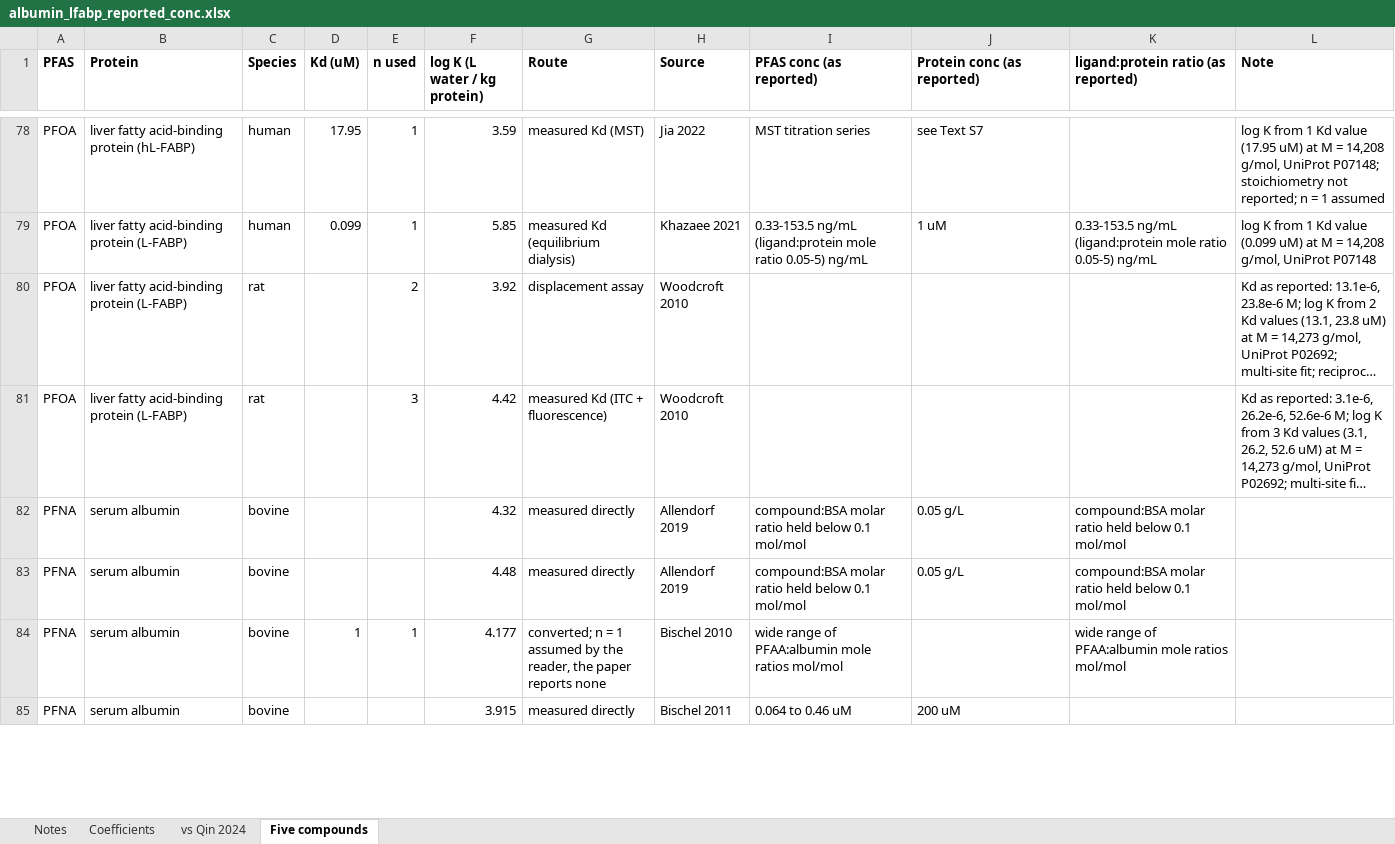
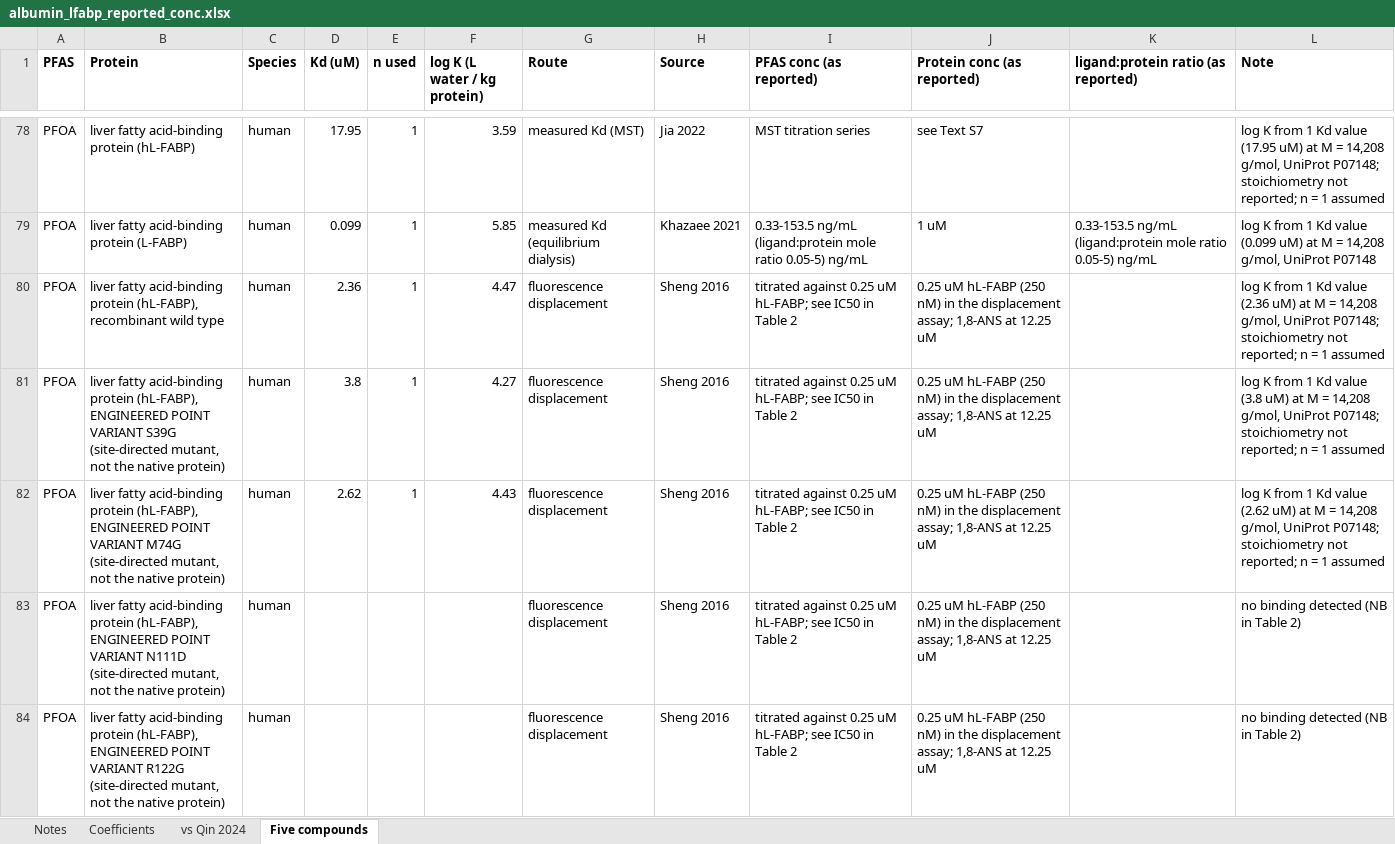
Before and after one commit to sdey17/pfas_tk, an Excel workbook: tk_review/db/albumin_lfabp_reported_conc.xlsx, sheet Five compounds, drawn as a sheet; only a part is shown, gaps mark what is left out; the shorter side is filled out with more unchanged rows; long unchanged cells end in …; values as stored, in another font and other column widths than the file's, no borders; the diff covers the shown part only; the diff names each change by its address in the sheet, - before the commit and + after, or states it on an @@ line.

```diff
--- a/tk_review/db/albumin_lfabp_reported_conc.xlsx (sheet Five compounds)
+++ b/tk_review/db/albumin_lfabp_reported_conc.xlsx (sheet Five compounds)
+row 80: PFOA | liver fatty acid-binding protein (hL-FABP), recombinant wild type | human | 2.36 | 1 | 4.47 | fluorescence displacement | Sheng 2016 | titrated against 0.25 uM hL-FABP; see IC50 in Table 2 | 0.25 uM hL-FABP (250 nM) in the displacement assay; 1,8-ANS at 12.25 uM |  | log K from 1 Kd value (2.36 uM) at M = 14,208 g/mol, UniProt P07148; stoichiometry not reported; n = 1 assumed
+row 81: PFOA | liver fatty acid-binding protein (hL-FABP), ENGINEERED POINT VARIANT S39G (site-directed mutant, not the native protein) | human | 3.8 | 1 | 4.27 | fluorescence displacement | Sheng 2016 | titrated against 0.25 uM hL-FABP; see IC50 in Table 2 | 0.25 uM hL-FABP (250 nM) in the displacement assay; 1,8-ANS at 12.25 uM |  | log K from 1 Kd value (3.8 uM) at M = 14,208 g/mol, UniProt P07148; stoichiometry not reported; n = 1 assumed
+row 82: PFOA | liver fatty acid-binding protein (hL-FABP), ENGINEERED POINT VARIANT M74G (site-directed mutant, not the native protein) | human | 2.62 | 1 | 4.43 | fluorescence displacement | Sheng 2016 | titrated against 0.25 uM hL-FABP; see IC50 in Table 2 | 0.25 uM hL-FABP (250 nM) in the displacement assay; 1,8-ANS at 12.25 uM |  | log K from 1 Kd value (2.62 uM) at M = 14,208 g/mol, UniProt P07148; stoichiometry not reported; n = 1 assumed
+row 83: PFOA | liver fatty acid-binding protein (hL-FABP), ENGINEERED POINT VARIANT N111D (site-directed mutant, not the native protein) | human |  |  |  | fluorescence displacement | Sheng 2016 | titrated against 0.25 uM hL-FABP; see IC50 in Table 2 | 0.25 uM hL-FABP (250 nM) in the displacement assay; 1,8-ANS at 12.25 uM |  | no binding detected (NB in Table 2)
+row 84: PFOA | liver fatty acid-binding protein (hL-FABP), ENGINEERED POINT VARIANT R122G (site-directed mutant, not the native protein) | human |  |  |  | fluorescence displacement | Sheng 2016 | titrated against 0.25 uM hL-FABP; see IC50 in Table 2 | 0.25 uM hL-FABP (250 nM) in the displacement assay; 1,8-ANS at 12.25 uM |  | no binding detected (NB in Table 2)
```
Also changed, not shown: 15 added rows and 4 edited cells elsewhere in this sheet, sheet Coefficients, tk_review/db/albumin_logK_reported_conc.xlsx, tk_review/db/albumin_logK_shareable.xlsx, 3 other files.
